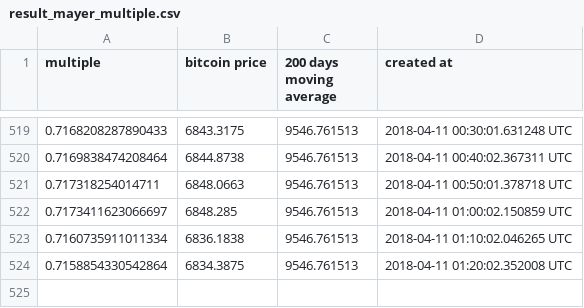
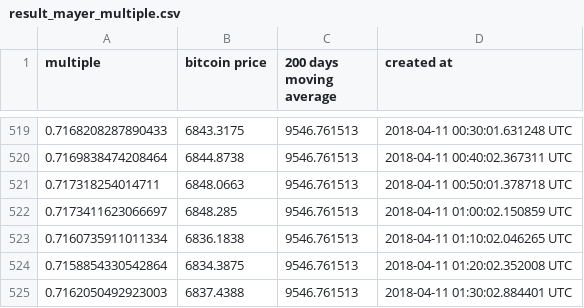
Before and after one commit to ivanacostarubio/mayer-multiple, a CSV file: data/result_mayer_multiple.csv, drawn as a sheet; only a part is shown, gaps mark what is left out; the diff names each change by its address in the sheet, - before the commit and + after, or states it on an @@ line.

Commit message:
Tue Apr 10 20:30:02 EST 2018

```diff
--- a/data/result_mayer_multiple.csv
+++ b/data/result_mayer_multiple.csv
+row 525: 0.7162050492923003 | 6837.4388 | 9546.761513 | 2018-04-11 01:30:02.884401 UTC
```
